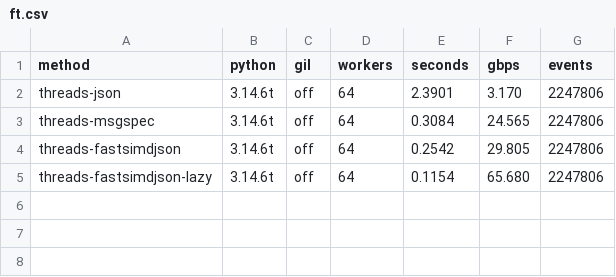
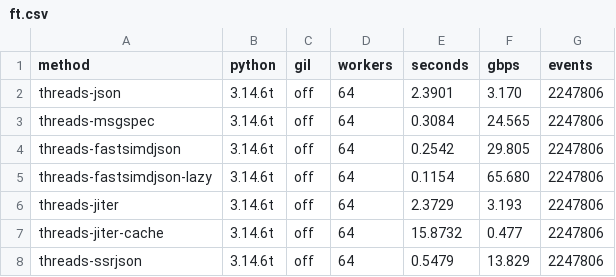
Before and after one commit to lemire/Code-used-on-Daniel-Lemire-s-blog, a CSV file: 2026/10/pyjson/results/big4/ft.csv, drawn as a sheet.

```diff
--- a/2026/10/pyjson/results/big4/ft.csv
+++ b/2026/10/pyjson/results/big4/ft.csv
@@ -5 +5,4 @@ threads-fastsimdjson,3.14.6t,off,64,0.2542,29.805,2247806
 threads-fastsimdjson-lazy,3.14.6t,off,64,0.1154,65.680,2247806
+threads-jiter,3.14.6t,off,64,2.3729,3.193,2247806
+threads-jiter-cache,3.14.6t,off,64,15.8732,0.477,2247806
+threads-ssrjson,3.14.6t,off,64,0.5479,13.829,2247806
```
Also changed, not shown: 2026/10/pyjson/results/big4/gil.csv, 11 other files.
